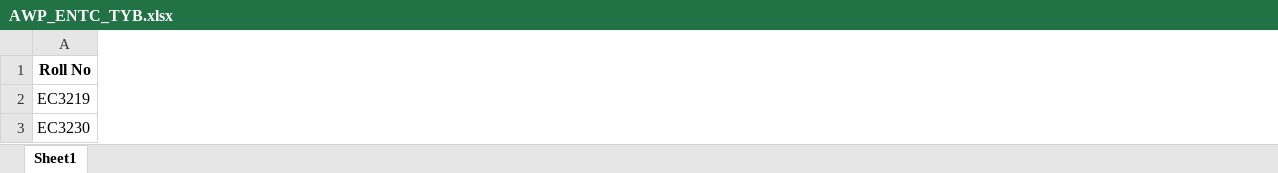
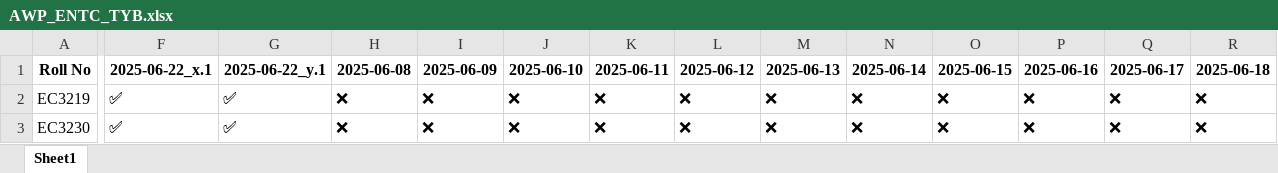
Before and after one commit to shuence/automated-attendance-system, an Excel workbook: excel_exports/AWP_ENTC_TYB.xlsx, sheet Sheet1, drawn as a sheet; only a part is shown, gaps mark what is left out; values as stored, in another font and other column widths than the file's, no borders; the diff covers the shown part only; the diff names each change by its address in the sheet, - before the commit and + after, or states it on an @@ line.

Commit message:
Add attendance management features and improve recognition settings
- Introduced new sidebar options for "Take Attendance" and "Edit Attendance".
- Enhanced the attendance page with date selection and model selection for facial recognition.
- Updated the attendance processing logic to allow for multiple image uploads and improved user interface for selecting images.
- Added functionality to edit existing attendance records and create new ones.
- Updated the recognition model to default to "Facenet512" for better accuracy.
- Improved the display of recognition statistics, including model name and confidence scores.
- Enhanced error handling and user feedback throughout the attendance management process.

```diff
--- a/excel_exports/AWP_ENTC_TYB.xlsx (sheet Sheet1)
+++ b/excel_exports/AWP_ENTC_TYB.xlsx (sheet Sheet1)
+column F (2025-06-22_x.1), rows 2-3: ✅ | ✅
+column G (2025-06-22_y.1), rows 2-3: ✅ | ✅
+column H (2025-06-08), rows 2-3: ❌ | ❌
+column I (2025-06-09), rows 2-3: ❌ | ❌
+column J (2025-06-10), rows 2-3: ❌ | ❌
+column K (2025-06-11), rows 2-3: ❌ | ❌
+column L (2025-06-12), rows 2-3: ❌ | ❌
+column M (2025-06-13), rows 2-3: ❌ | ❌
+column N (2025-06-14), rows 2-3: ❌ | ❌
+column O (2025-06-15), rows 2-3: ❌ | ❌
+column P (2025-06-16), rows 2-3: ❌ | ❌
+column Q (2025-06-17), rows 2-3: ❌ | ❌
+column R (2025-06-18), rows 2-3: ❌ | ❌
```
Also changed, not shown: 7 added columns elsewhere in this sheet, excel_exports/Class_Report_ENTC_TYB_2025-06-08_to_2025-06-22.xlsx, 12 other files.
